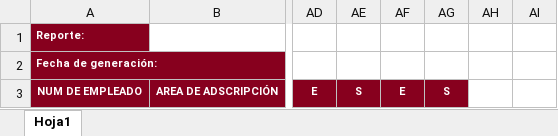
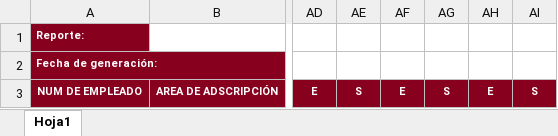
Before and after one commit to JessyMpl/sistema-RH, an Excel workbook: backend/plantillas/plantilla_quincenal.xlsx, sheet Hoja1, drawn as a sheet; only a part is shown, gaps mark what is left out; values as stored, in another font and other column widths than the file's, no borders; the diff names each change by its address in the sheet, - before the commit and + after, or states it on an @@ line.

Commit message:
actualizacion de plantilla reporte quincenal

```diff
--- a/backend/plantillas/plantilla_quincenal.xlsx (sheet Hoja1)
+++ b/backend/plantillas/plantilla_quincenal.xlsx (sheet Hoja1)
-AH3: (empty)
+AH3: E
-AH3:AI3 fill: none
+AH3:AI3 fill: #87001E
-AI3: (empty)
+AI3: S
```
Also changed, not shown: 1 other file.
